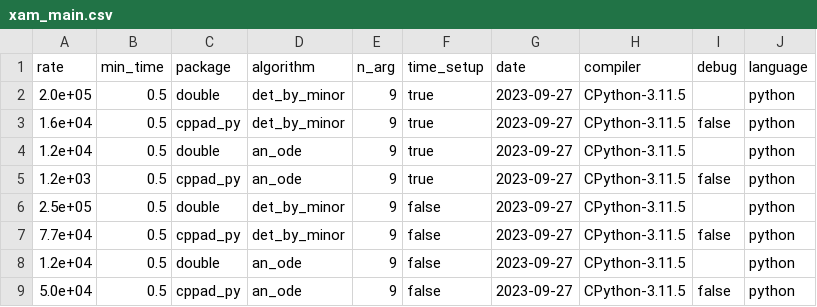
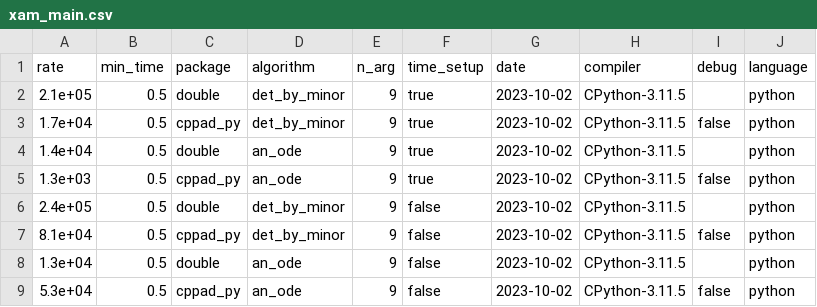
Before and after one commit to bradbell/cmpad, a CSV file: python/xam_main.csv, drawn as a sheet.

Commit message:
main: CMakeLists.txt: working on clad, new xam_main.csv.

```diff
--- a/python/xam_main.csv
+++ b/python/xam_main.csv
@@ -1,9 +1,9 @@
 rate,min_time,package,algorithm,n_arg,time_setup,date,compiler,debug,language
-2.0e+05,0.5,double,det_by_minor,9,true,2023-09-27,CPython-3.11.5,,python
-1.6e+04,0.5,cppad_py,det_by_minor,9,true,2023-09-27,CPython-3.11.5,false,python
-1.2e+04,0.5,double,an_ode,9,true,2023-09-27,CPython-3.11.5,,python
-1.2e+03,0.5,cppad_py,an_ode,9,true,2023-09-27,CPython-3.11.5,false,python
-2.5e+05,0.5,double,det_by_minor,9,false,2023-09-27,CPython-3.11.5,,python
-7.7e+04,0.5,cppad_py,det_by_minor,9,false,2023-09-27,CPython-3.11.5,false,python
-1.2e+04,0.5,double,an_ode,9,false,2023-09-27,CPython-3.11.5,,python
-5.0e+04,0.5,cppad_py,an_ode,9,false,2023-09-27,CPython-3.11.5,false,python
+2.1e+05,0.5,double,det_by_minor,9,true,2023-10-02,CPython-3.11.5,,python
+1.7e+04,0.5,cppad_py,det_by_minor,9,true,2023-10-02,CPython-3.11.5,false,python
+1.4e+04,0.5,double,an_ode,9,true,2023-10-02,CPython-3.11.5,,python
+1.3e+03,0.5,cppad_py,an_ode,9,true,2023-10-02,CPython-3.11.5,false,python
+2.4e+05,0.5,double,det_by_minor,9,false,2023-10-02,CPython-3.11.5,,python
+8.1e+04,0.5,cppad_py,det_by_minor,9,false,2023-10-02,CPython-3.11.5,false,python
+1.3e+04,0.5,double,an_ode,9,false,2023-10-02,CPython-3.11.5,,python
+5.3e+04,0.5,cppad_py,an_ode,9,false,2023-10-02,CPython-3.11.5,false,python
```
Also changed, not shown: cpp/xam_main.csv, 2 other files.
